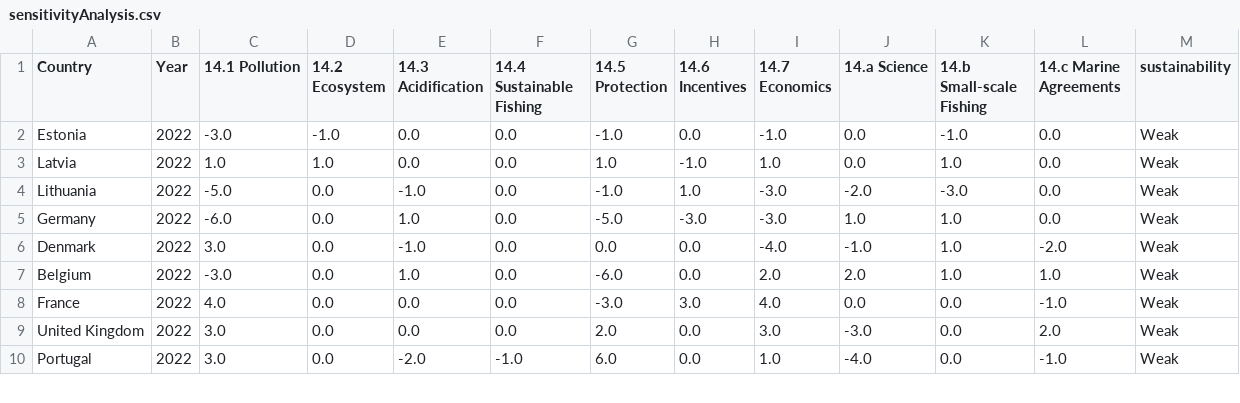
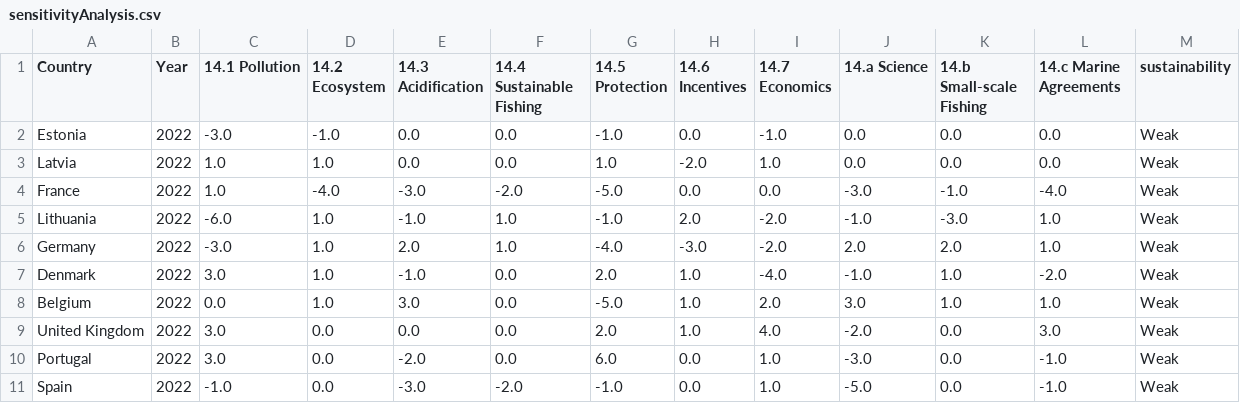
Before and after one commit to isaldiviagonzatti/sdg14, a CSV file: output/data/sensitivityAnalysis.csv, drawn as a sheet; only a part is shown; the diff covers the shown part only.

```diff
--- a/output/data/sensitivityAnalysis.csv
+++ b/output/data/sensitivityAnalysis.csv
@@ -1,10 +1,11 @@
 Country,Year,14.1 Pollution,14.2 Ecosystem,14.3 Acidification,14.4 Sustainable Fishing,14.5 Protection,14.6 Incentives,14.7 Economics,14.a Science,14.b Small-scale Fishing,14.c Marine Agreements,sustainability
-Estonia,2022,-3.0,-1.0,0.0,0.0,-1.0,0.0,-1.0,0.0,-1.0,0.0,Weak
-Latvia,2022,1.0,1.0,0.0,0.0,1.0,-1.0,1.0,0.0,1.0,0.0,Weak
-Lithuania,2022,-5.0,0.0,-1.0,0.0,-1.0,1.0,-3.0,-2.0,-3.0,0.0,Weak
-Germany,2022,-6.0,0.0,1.0,0.0,-5.0,-3.0,-3.0,1.0,1.0,0.0,Weak
-Denmark,2022,3.0,0.0,-1.0,0.0,0.0,0.0,-4.0,-1.0,1.0,-2.0,Weak
-Belgium,2022,-3.0,0.0,1.0,0.0,-6.0,0.0,2.0,2.0,1.0,1.0,Weak
-France,2022,4.0,0.0,0.0,0.0,-3.0,3.0,4.0,0.0,0.0,-1.0,Weak
-United Kingdom,2022,3.0,0.0,0.0,0.0,2.0,0.0,3.0,-3.0,0.0,2.0,Weak
-Portugal,2022,3.0,0.0,-2.0,-1.0,6.0,0.0,1.0,-4.0,0.0,-1.0,Weak
+Estonia,2022,-3.0,-1.0,0.0,0.0,-1.0,0.0,-1.0,0.0,0.0,0.0,Weak
+Latvia,2022,1.0,1.0,0.0,0.0,1.0,-2.0,1.0,0.0,0.0,0.0,Weak
+France,2022,1.0,-4.0,-3.0,-2.0,-5.0,0.0,0.0,-3.0,-1.0,-4.0,Weak
+Lithuania,2022,-6.0,1.0,-1.0,1.0,-1.0,2.0,-2.0,-1.0,-3.0,1.0,Weak
+Germany,2022,-3.0,1.0,2.0,1.0,-4.0,-3.0,-2.0,2.0,2.0,1.0,Weak
+Denmark,2022,3.0,1.0,-1.0,0.0,2.0,1.0,-4.0,-1.0,1.0,-2.0,Weak
+Belgium,2022,0.0,1.0,3.0,0.0,-5.0,1.0,2.0,3.0,1.0,1.0,Weak
+United Kingdom,2022,3.0,0.0,0.0,0.0,2.0,1.0,4.0,-2.0,0.0,3.0,Weak
+Portugal,2022,3.0,0.0,-2.0,0.0,6.0,0.0,1.0,-3.0,0.0,-1.0,Weak
+Spain,2022,-1.0,0.0,-3.0,-2.0,-1.0,0.0,1.0,-5.0,0.0,-1.0,Weak
```
Also changed, not shown: 1 added row, 2 removed rows, 1 moved row and 52 edited cells elsewhere in this file, output/data/finalData.csv, output/data/indicatorsImputed.csv, 24 other files.
